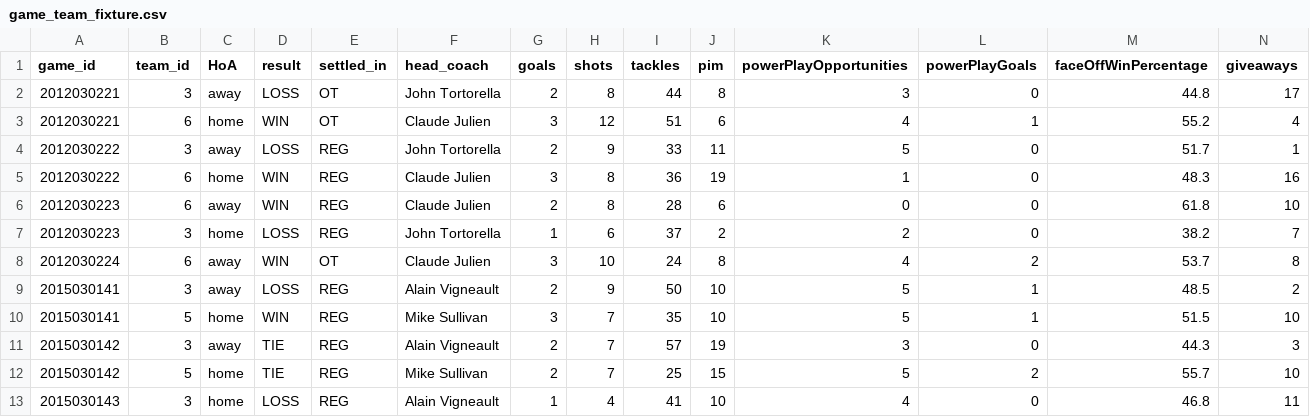
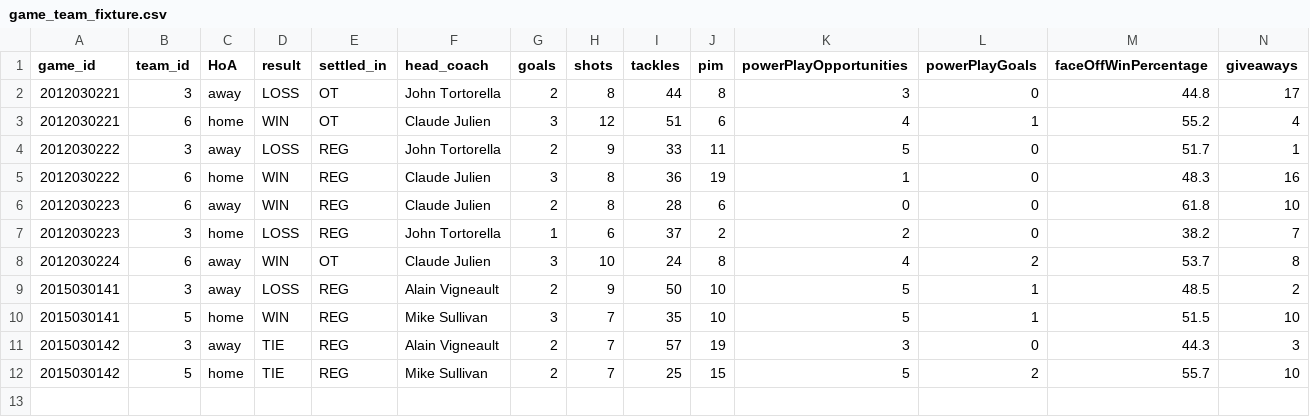
Before and after one commit to JustJoeYo/futbol, a CSV file: data/game_team_fixture.csv, drawn as a sheet; only a part is shown; rows hold the shown columns only; the diff names each change by its address in the sheet, - before the commit and + after, or states it on an @@ line.

```diff
--- a/data/game_team_fixture.csv
+++ b/data/game_team_fixture.csv
-row 13: 2015030143 | 3 | home | LOSS | REG | Alain Vigneault | 1 | 4 | 41 | 10 | 4 | 0 | 46.8 | 11
```
Also changed, not shown: 2 other files.
